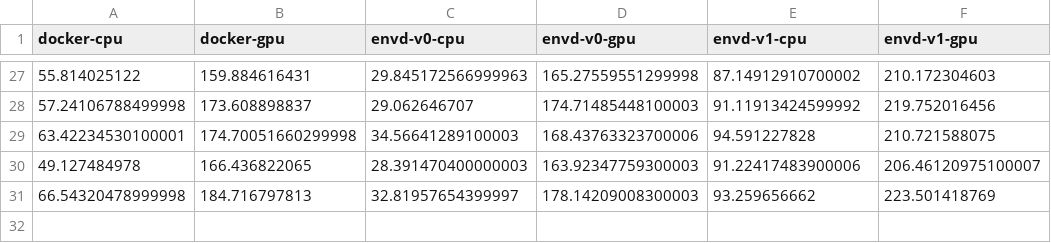
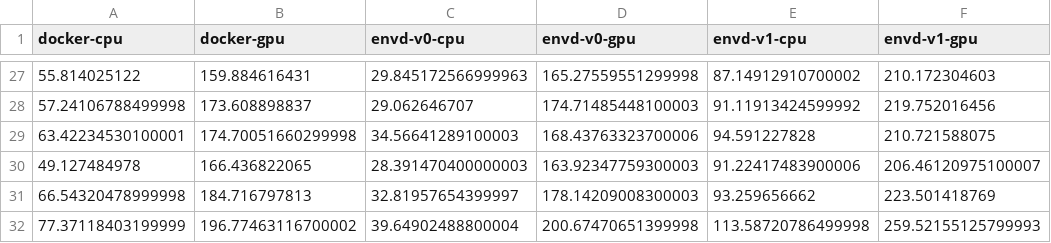
Before and after one commit to kemingy/envd-nightly, a CSV file: data.csv, drawn as a sheet; only a part is shown, gaps mark what is left out; the diff names each change by its address in the sheet, - before the commit and + after, or states it on an @@ line.

Commit message:
CI: update benchmark data and image
Signed-off-by: github-actions-bot <github-actions-bot@users.noreply.github.com>

```diff
--- a/data.csv
+++ b/data.csv
+row 32: 77.37118403199999 | 196.77463116700002 | 39.64902488800004 | 200.67470651399998 | 113.58720786499998 | 259.52155125799993
```
Also changed, not shown: 1 other file.
